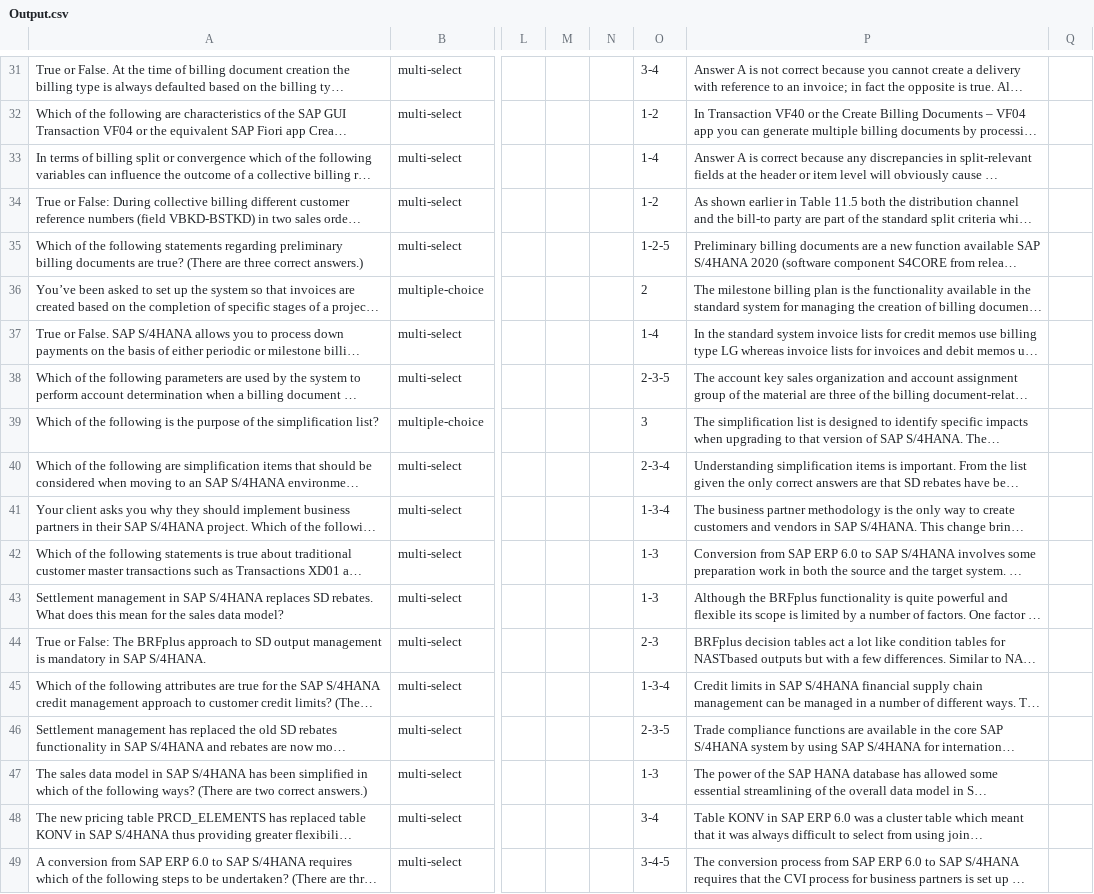
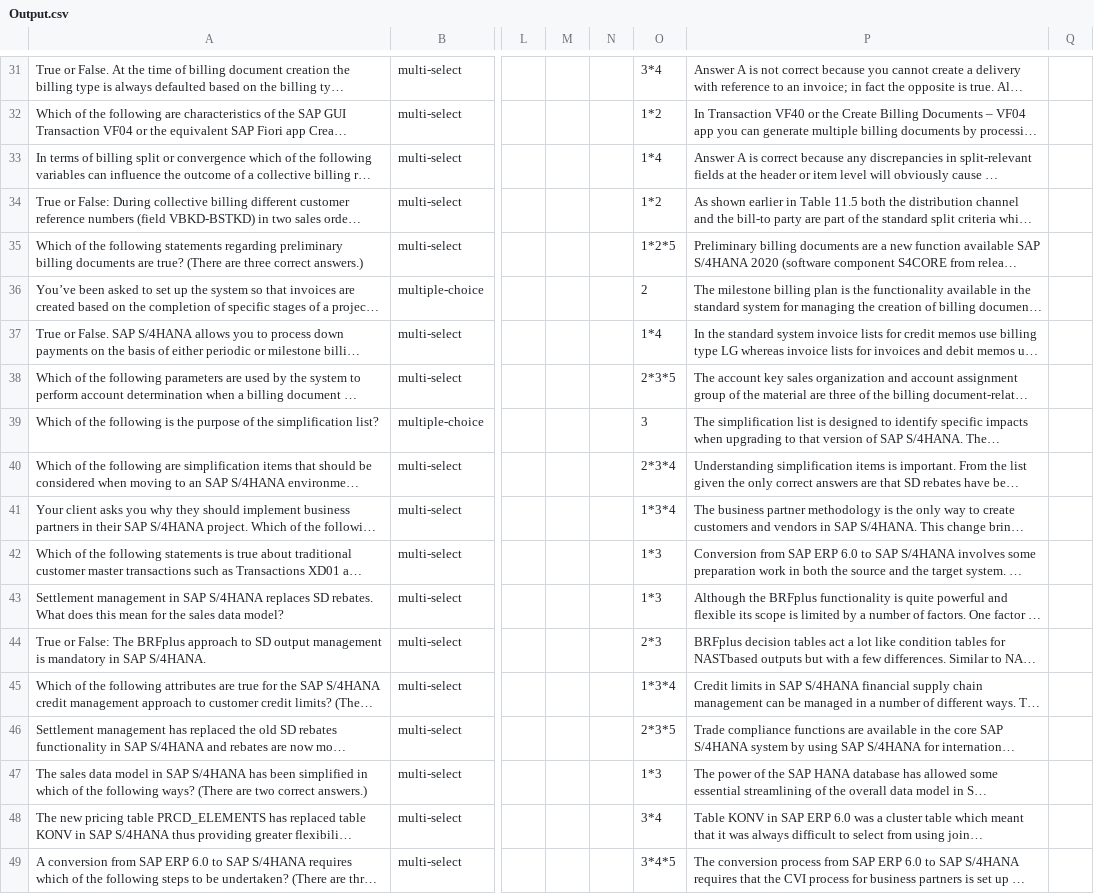
Before and after one commit to AnassREBBAG/PdfParser, a CSV file: Output.csv, drawn as a sheet; only a part is shown, gaps mark what is left out; long unchanged cells end in …; the diff covers the shown part only; the diff names each change by its address in the sheet, - before the commit and + after, or states it on an @@ line.

```diff
--- a/Output.csv
+++ b/Output.csv
-O31: 3-4
+O31: 3*4
-O32: 1-2
+O32: 1*2
-O33: 1-4
+O33: 1*4
-O34: 1-2
+O34: 1*2
-O35: 1-2-5
+O35: 1*2*5
-O37: 1-4
+O37: 1*4
-O38: 2-3-5
+O38: 2*3*5
-O40: 2-3-4
+O40: 2*3*4
-O41: 1-3-4
+O41: 1*3*4
-O42:O43: 1-3
+O42:O43: 1*3
-O44: 2-3
+O44: 2*3
-O45: 1-3-4
+O45: 1*3*4
-O46: 2-3-5
+O46: 2*3*5
-O47: 1-3
+O47: 1*3
-O48: 3-4
+O48: 3*4
-O49: 3-4-5
+O49: 3*4*5
```
Also changed, not shown: 21 edited cells elsewhere in this file, 1 other file.
